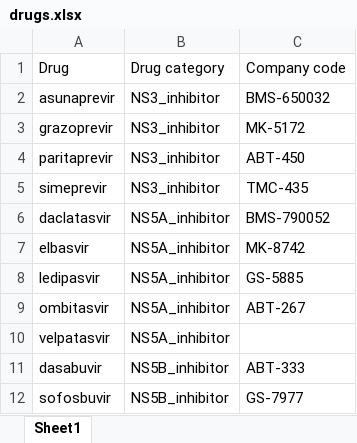
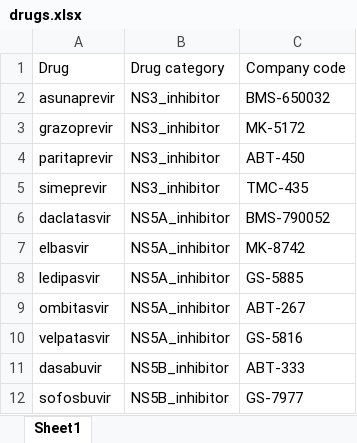
Before and after one commit to giffordlabcvr/HCV-GLUE, an Excel workbook: tabular/drug_resistance/drugs.xlsx, sheet Sheet1, drawn as a sheet; values as stored, in another font and other column widths than the file's, no borders; the diff names each change by its address in the sheet, - before the commit and + after, or states it on an @@ line.

```diff
--- a/tabular/drug_resistance/drugs.xlsx (sheet Sheet1)
+++ b/tabular/drug_resistance/drugs.xlsx (sheet Sheet1)
-C10: (empty)
+C10: GS-5816
```
Also changed, not shown: 2 other files.
